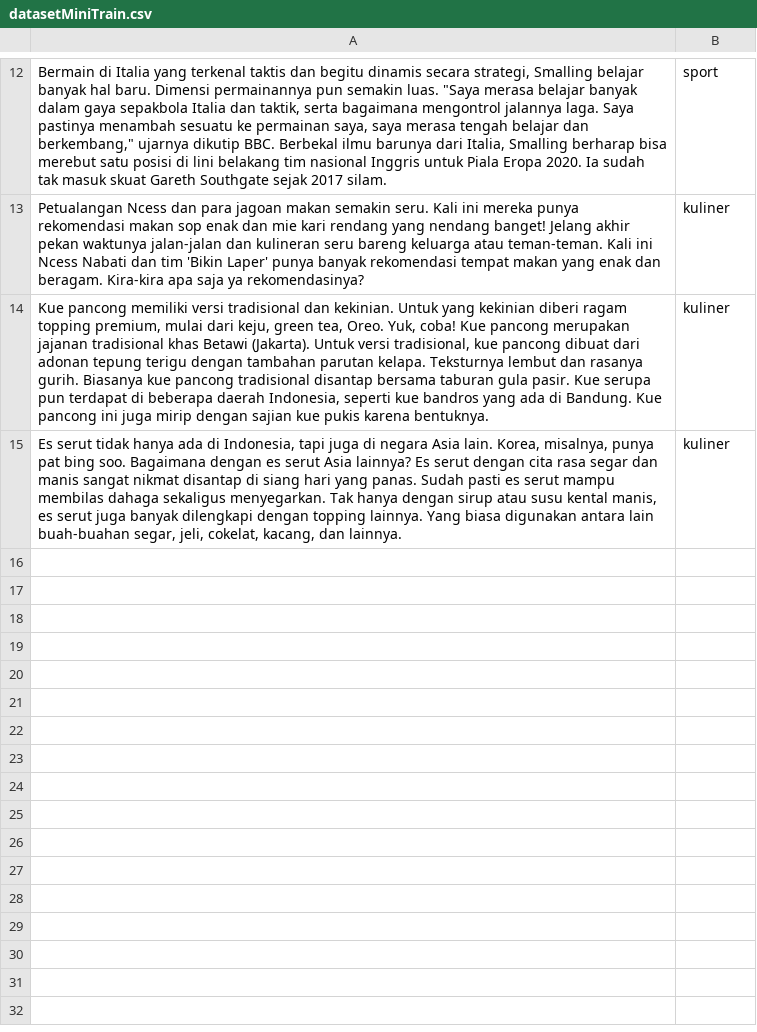
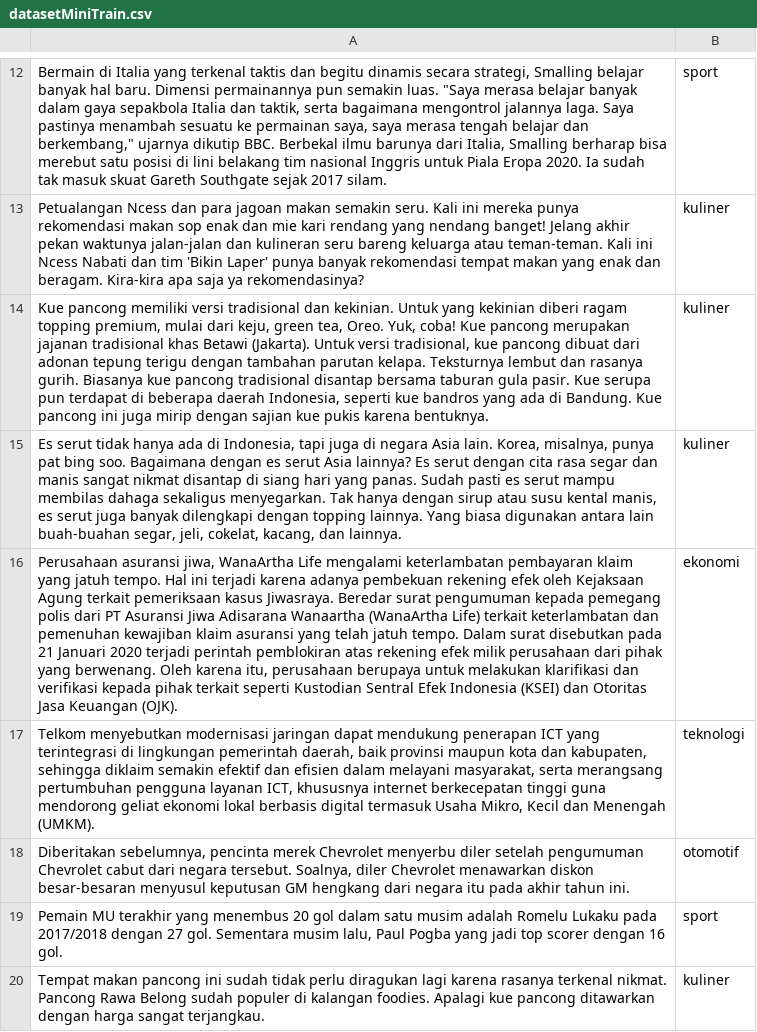
Before and after one commit to nafarahisya/Project-DS-BCC, a CSV file: datasetMiniTrain.csv, drawn as a sheet; only a part is shown, gaps mark what is left out; the diff names each change by its address in the sheet, - before the commit and + after, or states it on an @@ line.

Commit message:
Update datasetMiniTrain.csv

```diff
--- a/datasetMiniTrain.csv
+++ b/datasetMiniTrain.csv
+row 16: Perusahaan asuransi jiwa, WanaArtha Life mengalami keterlambatan pembayaran klaim yang jatuh tempo. Hal ini terjadi karena adanya pembekuan rekening efek oleh Kejaksaan Agung terkait pemeriksaan kasus Jiwasraya. Beredar surat pengumuman kepada pemegang polis dari PT Asuransi Jiwa Adisarana Wanaartha (WanaArtha Life) terkait keterlambatan dan pemenuhan kewajiban klaim asuransi yang telah jatuh tempo. Dalam surat disebutkan pada 21 Januari 2020 terjadi perintah pemblokiran atas rekening efek milik perusahaan dari pihak yang berwenang. Oleh karena itu, perusahaan berupaya untuk melakukan klarifikasi dan verifikasi kepada pihak terkait seperti Kustodian Sentral Efek Indonesia (KSEI) dan Otoritas Jasa Keuangan (OJK). | ekonomi
+row 17: Telkom menyebutkan modernisasi jaringan dapat mendukung penerapan ICT yang terintegrasi di lingkungan pemerintah daerah, baik provinsi maupun kota dan kabupaten, sehingga diklaim semakin efektif dan efisien dalam melayani masyarakat, serta merangsang pertumbuhan pengguna layanan ICT, khususnya internet berkecepatan tinggi guna mendorong geliat ekonomi lokal berbasis digital termasuk Usaha Mikro, Kecil dan Menengah (UMKM). | teknologi
+row 18: Diberitakan sebelumnya, pencinta merek Chevrolet menyerbu diler setelah pengumuman Chevrolet cabut dari negara tersebut. Soalnya, diler Chevrolet menawarkan diskon besar-besaran menyusul keputusan GM hengkang dari negara itu pada akhir tahun ini. | otomotif
+row 19: Pemain MU terakhir yang menembus 20 gol dalam satu musim adalah Romelu Lukaku pada 2017/2018 dengan 27 gol. Sementara musim lalu, Paul Pogba yang jadi top scorer dengan 16 gol. | sport
+row 20: Tempat makan pancong ini sudah tidak perlu diragukan lagi karena rasanya terkenal nikmat. Pancong Rawa Belong sudah populer di kalangan foodies. Apalagi kue pancong ditawarkan dengan harga sangat terjangkau. | kuliner
```
